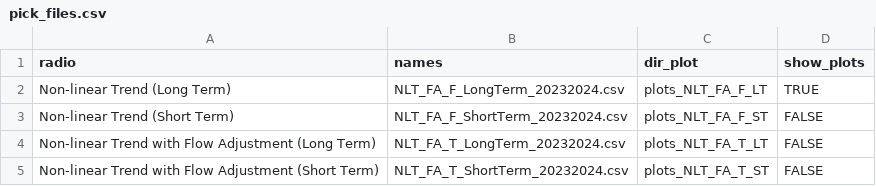
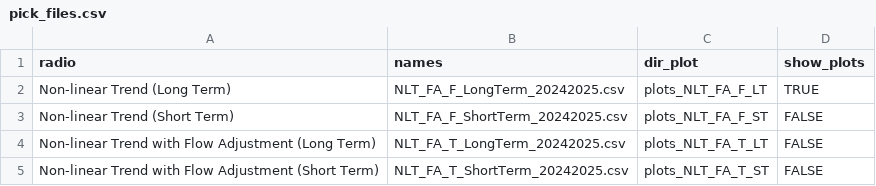
Before and after one commit to tetratech/baytrends_files, a CSV file: data/current/data/pick_files.csv, drawn as a sheet.

Commit message:
v0.7.25
- refactor: Add 2025 data

```diff
--- a/data/current/data/pick_files.csv
+++ b/data/current/data/pick_files.csv
@@ -1,5 +1,5 @@
 "radio","names","dir_plot","show_plots"
-"Non-linear Trend (Long Term)","NLT_FA_F_LongTerm_20232024.csv","plots_NLT_FA_F_LT",TRUE
-"Non-linear Trend (Short Term)","NLT_FA_F_ShortTerm_20232024.csv","plots_NLT_FA_F_ST",FALSE
-"Non-linear Trend with Flow Adjustment (Long Term)","NLT_FA_T_LongTerm_20232024.csv","plots_NLT_FA_T_LT",FALSE
-"Non-linear Trend with Flow Adjustment (Short Term)","NLT_FA_T_ShortTerm_20232024.csv","plots_NLT_FA_T_ST",FALSE
+"Non-linear Trend (Long Term)","NLT_FA_F_LongTerm_20242025.csv","plots_NLT_FA_F_LT",TRUE
+"Non-linear Trend (Short Term)","NLT_FA_F_ShortTerm_20242025.csv","plots_NLT_FA_F_ST",FALSE
+"Non-linear Trend with Flow Adjustment (Long Term)","NLT_FA_T_LongTerm_20242025.csv","plots_NLT_FA_T_LT",FALSE
+"Non-linear Trend with Flow Adjustment (Short Term)","NLT_FA_T_ShortTerm_20242025.csv","plots_NLT_FA_T_ST",FALSE
```
Also changed, not shown: 22 other files.
